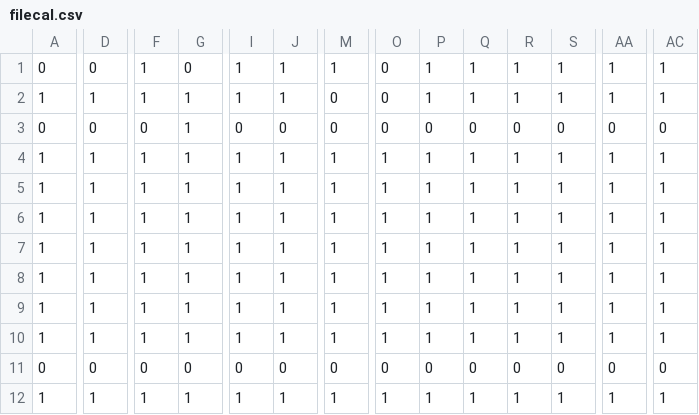
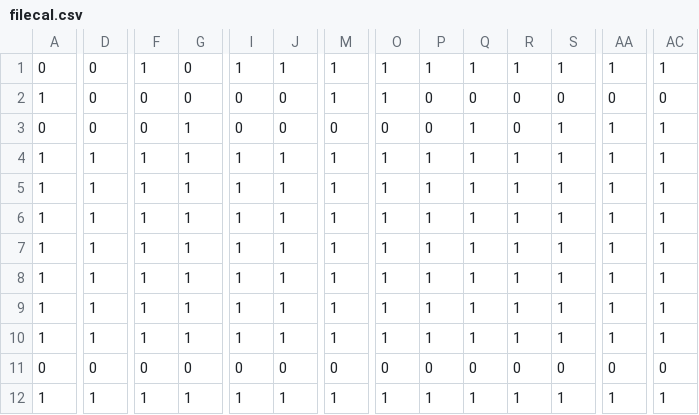
Before and after one commit to PhilC66/ESP32_Tunnel, a CSV file: data/filecal.csv, drawn as a sheet; only a part is shown, gaps mark what is left out; the diff covers the shown part only; the diff names each change by its address in the sheet, - before the commit and + after, or states it on an @@ line.

Commit message:
new calendar

```diff
--- a/data/filecal.csv
+++ b/data/filecal.csv
-O1:O2: 0
+O1:O2: 1
-D2: 1
+D2: 0
-F2: 1
+F2: 0
-G2: 1
+G2: 0
-I2: 1
+I2: 0
-J2: 1
+J2: 0
-M2: 0
+M2: 1
-P2: 1
+P2: 0
-Q2: 1
+Q2: 0
-R2: 1
+R2: 0
-S2: 1
+S2: 0
-AA2: 1
+AA2: 0
-AC2: 1
+AC2: 0
-Q3: 0
+Q3: 1
-S3: 0
+S3: 1
-AA3: 0
+AA3: 1
-AC3: 0
+AC3: 1
```
Also changed, not shown: 8 edited cells elsewhere in this file.
